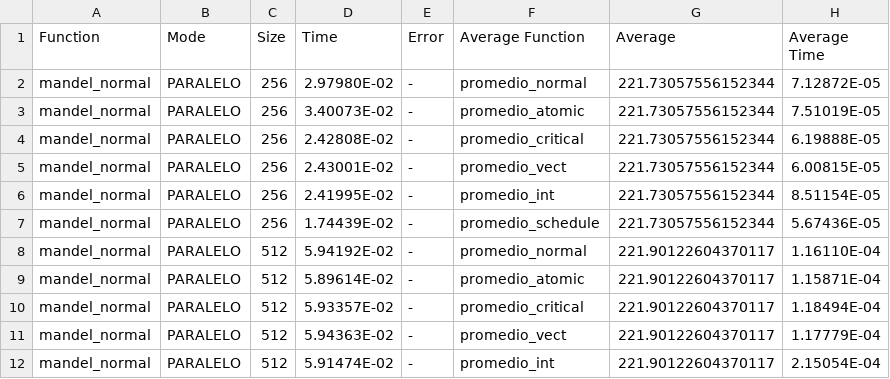
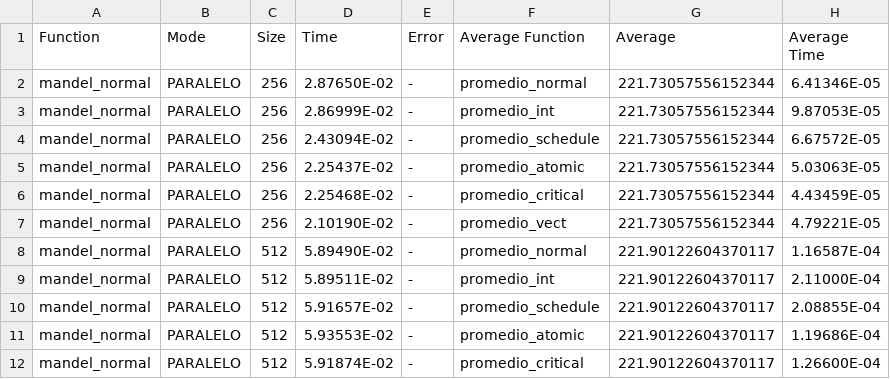
Before and after one commit to miermontoto/PCP, a CSV file: PL/prac10/resultados/prac04/promedio/gpu-promedios3.csv, drawn as a sheet; only a part is shown; the diff covers the shown part only.

```diff
--- a/PL/prac10/resultados/prac04/promedio/gpu-promedios3.csv
+++ b/PL/prac10/resultados/prac04/promedio/gpu-promedios3.csv
@@ -1,12 +1,12 @@
 Function;Mode;Size;Time;Error;Average Function;Average;Average Time
-mandel_normal;PARALELO;256;2.97980E-02;-;promedio_normal;221.73057556152344;7.12872E-05
-mandel_normal;PARALELO;256;3.40073E-02;-;promedio_atomic;221.73057556152344;7.51019E-05
-mandel_normal;PARALELO;256;2.42808E-02;-;promedio_critical;221.73057556152344;6.19888E-05
-mandel_normal;PARALELO;256;2.43001E-02;-;promedio_vect;221.73057556152344;6.00815E-05
-mandel_normal;PARALELO;256;2.41995E-02;-;promedio_int;221.73057556152344;8.51154E-05
-mandel_normal;PARALELO;256;1.74439E-02;-;promedio_schedule;221.73057556152344;5.67436E-05
-mandel_normal;PARALELO;512;5.94192E-02;-;promedio_normal;221.90122604370117;1.16110E-04
-mandel_normal;PARALELO;512;5.89614E-02;-;promedio_atomic;221.90122604370117;1.15871E-04
-mandel_normal;PARALELO;512;5.93357E-02;-;promedio_critical;221.90122604370117;1.18494E-04
-mandel_normal;PARALELO;512;5.94363E-02;-;promedio_vect;221.90122604370117;1.17779E-04
-mandel_normal;PARALELO;512;5.91474E-02;-;promedio_int;221.90122604370117;2.15054E-04
+mandel_normal;PARALELO;256;2.87650E-02;-;promedio_normal;221.73057556152344;6.41346E-05
+mandel_normal;PARALELO;256;2.86999E-02;-;promedio_int;221.73057556152344;9.87053E-05
+mandel_normal;PARALELO;256;2.43094E-02;-;promedio_schedule;221.73057556152344;6.67572E-05
+mandel_normal;PARALELO;256;2.25437E-02;-;promedio_atomic;221.73057556152344;5.03063E-05
+mandel_normal;PARALELO;256;2.25468E-02;-;promedio_critical;221.73057556152344;4.43459E-05
+mandel_normal;PARALELO;256;2.10190E-02;-;promedio_vect;221.73057556152344;4.79221E-05
+mandel_normal;PARALELO;512;5.89490E-02;-;promedio_normal;221.90122604370117;1.16587E-04
+mandel_normal;PARALELO;512;5.89511E-02;-;promedio_int;221.90122604370117;2.11000E-04
+mandel_normal;PARALELO;512;5.91657E-02;-;promedio_schedule;221.90122604370117;2.08855E-04
+mandel_normal;PARALELO;512;5.93553E-02;-;promedio_atomic;221.90122604370117;1.19686E-04
+mandel_normal;PARALELO;512;5.91874E-02;-;promedio_critical;221.90122604370117;1.26600E-04
```
Also changed, not shown: 75 edited cells elsewhere in this file, PL/prac10/resultados/prac04/promedio/gpu-promedios1.csv, PL/prac10/resultados/prac04/promedio/gpu-promedios2.csv, 1 other file.
